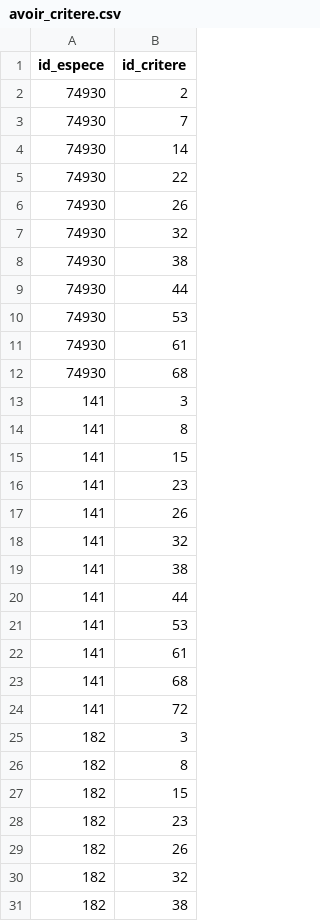
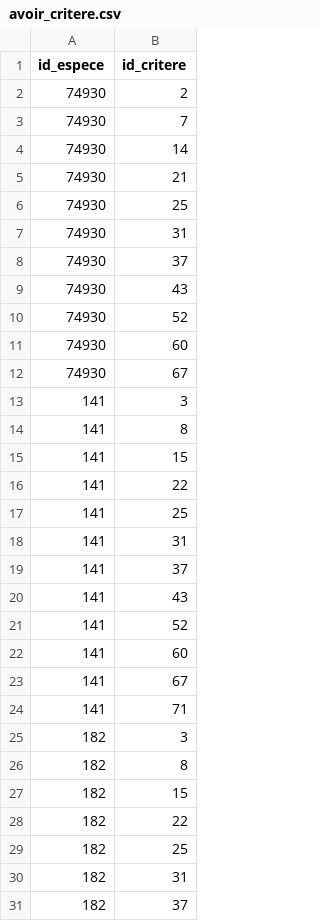
Before and after one commit to telabotanica/FloraClapas, a CSV file: avoir_critere.csv, drawn as a sheet; only a part is shown; the diff covers the shown part only.

```diff
--- a/avoir_critere.csv
+++ b/avoir_critere.csv
@@ -4,10 +4,10 @@ id_espece;id_critere
 74930;14;
-74930;22;
-74930;26;
-74930;32;
-74930;38;
-74930;44;
-74930;53;
-74930;61;
-74930;68;
+74930;21;
+74930;25;
+74930;31;
+74930;37;
+74930;43;
+74930;52;
+74930;60;
+74930;67;
 141;3;
@@ -15,11 +15,11 @@ id_espece;id_critere
 141;15;
-141;23;
-141;26;
-141;32;
-141;38;
-141;44;
-141;53;
-141;61;
-141;68;
-141;72;
+141;22;
+141;25;
+141;31;
+141;37;
+141;43;
+141;52;
+141;60;
+141;67;
+141;71;
 182;3;
@@ -27,5 +27,5 @@ id_espece;id_critere
 182;15;
-182;23;
-182;26;
-182;32;
-182;38;
+182;22;
+182;25;
+182;31;
+182;37;
```
Also changed, not shown: 142 edited cells elsewhere in this file, critere.csv, espece.csv, 18 other files.
